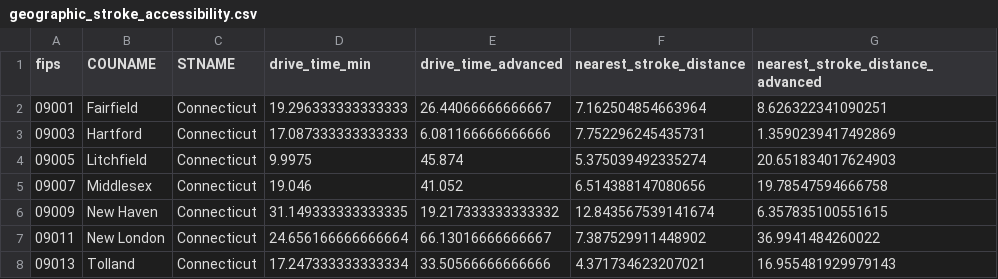
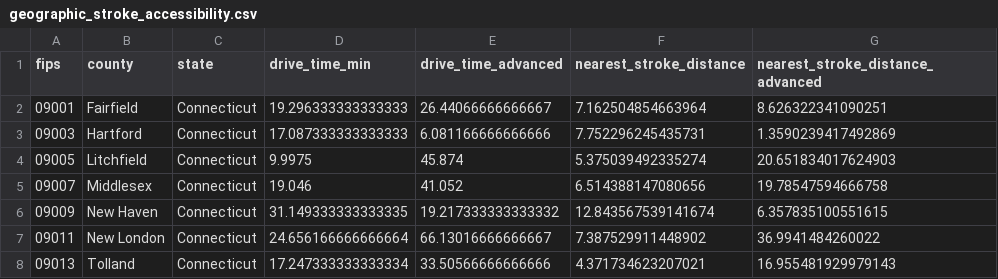
Before and after one commit to palism1/stroke-burden-index, a CSV file: data/geographic_accessibility_data/geographic_stroke_accessibility.csv, drawn as a sheet; only a part is shown.

Commit message:
Fix column naming in geographic accessibility CSV and document geocoding gotchas
Renamed COUNAME and STNAME to county and state in geographic_stroke_accessibility.csv
to match the column conventions used across all other data files. Added README to
geographic_accessibility_data/ documenting file contents, the NJ dual-source issue,
imputed Adirondack counties, and the CT Census API vintage=419 requirement.

```diff
--- a/data/geographic_accessibility_data/geographic_stroke_accessibility.csv
+++ b/data/geographic_accessibility_data/geographic_stroke_accessibility.csv
@@ -1,2 +1,2 @@
-fips,COUNAME,STNAME,drive_time_min,drive_time_advanced,nearest_stroke_distance,nearest_stroke_distance_advanced
+fips,county,state,drive_time_min,drive_time_advanced,nearest_stroke_distance,nearest_stroke_distance_advanced
 09001,Fairfield,Connecticut,19.296333333333333,26.44066666666667,7.162504854663964,8.626322341090251
```
Also changed, not shown: 1 other file.
